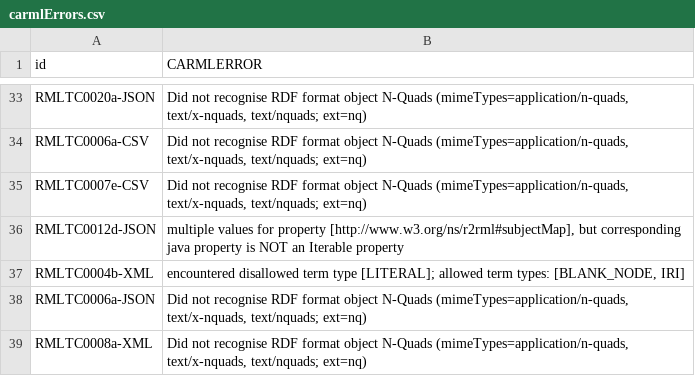
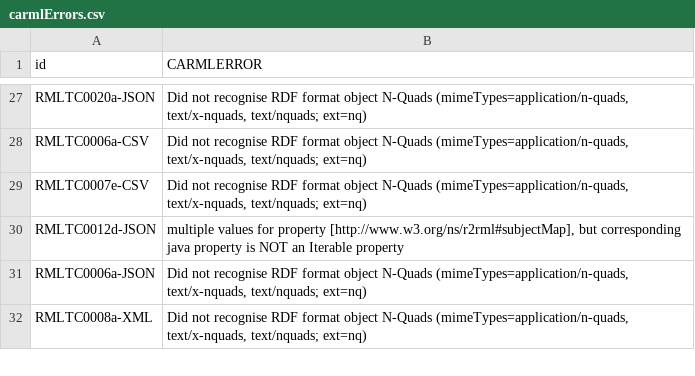
Before and after one commit to RMLio/rml-implementation-report, a CSV file: results/carmlErrors.csv, drawn as a sheet; only a part is shown, gaps mark what is left out; the diff covers the shown part only.

```diff
--- a/results/carmlErrors.csv
+++ b/results/carmlErrors.csv
@@ -128,3 +122,2 @@ RMLTC0007e-CSV,"Did not recognise RDF format object N-Quads (mimeTypes=applicati
 RMLTC0012d-JSON,"multiple values for property [http://www.w3.org/ns/r2rml#subjectMap], but corresponding java property is NOT an Iterable property"
-RMLTC0004b-XML,"encountered disallowed term type [LITERAL]; allowed term types: [BLANK_NODE, IRI]"
 RMLTC0006a-JSON,"Did not recognise RDF format object N-Quads (mimeTypes=application/n-quads, text/x-nquads, text/nquads; ext=nq)"
```
Also changed, not shown: 9 removed rows and 3 edited cells elsewhere in this file, 3 other files.
